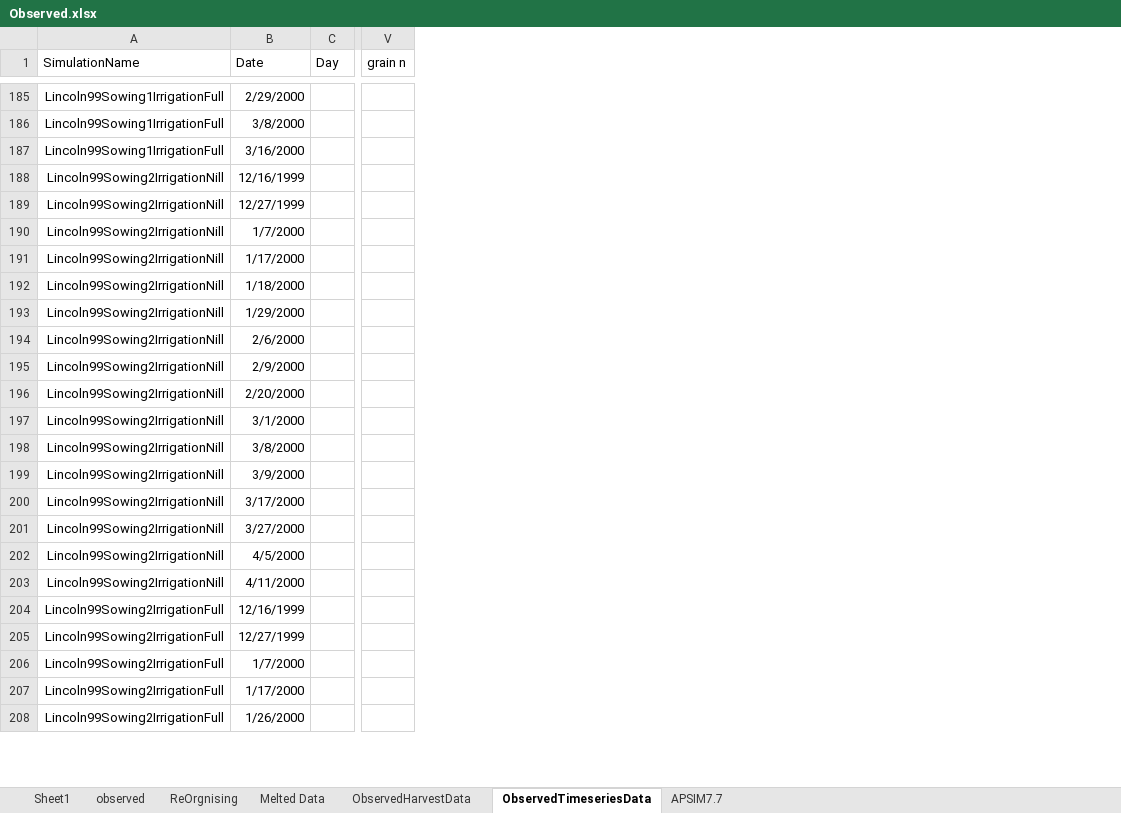
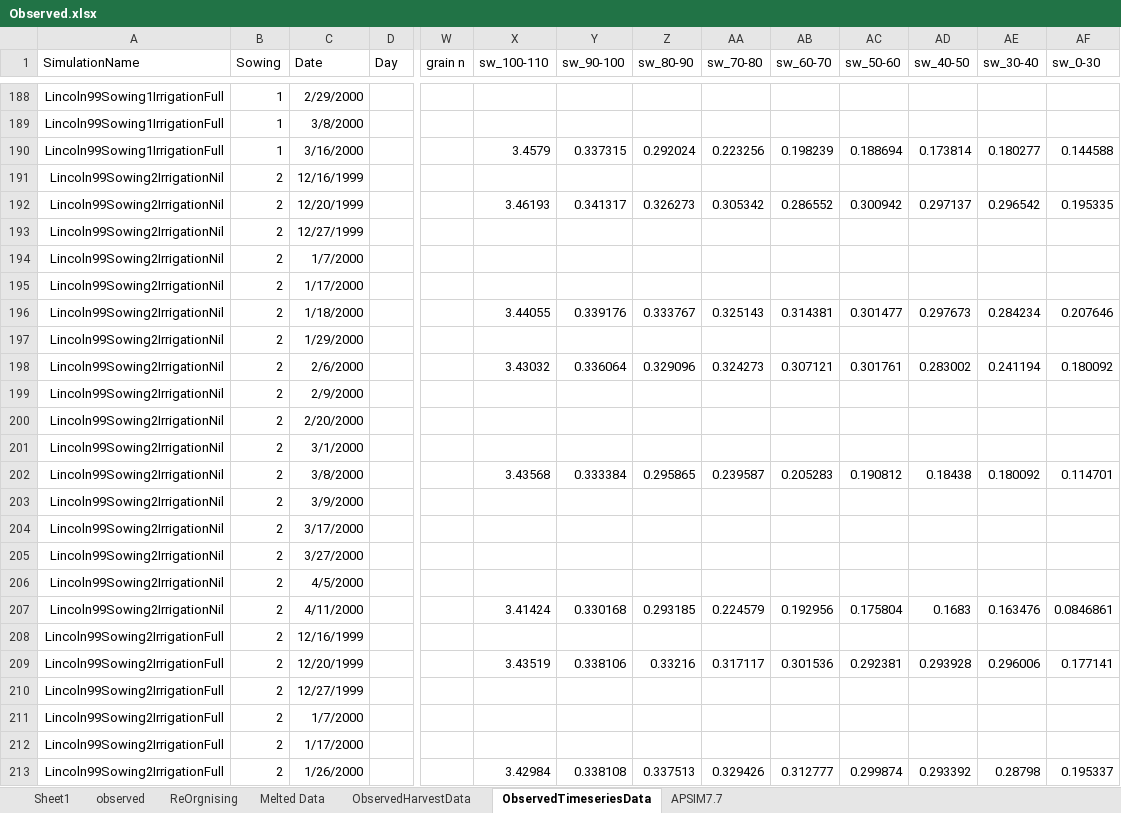
Before and after one commit to APSIMInitiative/ApsimX, an Excel workbook: Prototypes/Chickpea/Observed.xlsx, sheet ObservedTimeseriesData, drawn as a sheet; only a part is shown, gaps mark what is left out; values as stored, in another font and other column widths than the file's, no borders; addresses are those after the commit; rows hold the shown columns only; the diff covers the shown part only; the diff names each change by its address in the sheet, - before the commit and + after, or states it on an @@ line.

Commit message:
Added soil water data for NZ datasets

```diff
--- a/Prototypes/Chickpea/Observed.xlsx (sheet ObservedTimeseriesData)
+++ b/Prototypes/Chickpea/Observed.xlsx (sheet ObservedTimeseriesData)
+column B (Sowing), rows 188-191: 1 | 1 | 1 | 2; rows 193-208: all 2; rows 210-213: all 2
+column X (sw_100-110), row 190: 3.4579; rows 196-207: 3.44055 |  | 3.43032 |  |  |  | 3.43568 |  |  |  |  | 3.41424; row 213: 3.42984
+column Y (sw_90-100), row 190: 0.337315; rows 196-207: 0.339176 |  | 0.336064 |  |  |  | 0.333384 |  |  |  |  | 0.330168; row 213: 0.338108
+column Z (sw_80-90), row 190: 0.292024; rows 196-207: 0.333767 |  | 0.329096 |  |  |  | 0.295865 |  |  |  |  | 0.293185; row 213: 0.337513
+column AA (sw_70-80), row 190: 0.223256; rows 196-207: 0.325143 |  | 0.324273 |  |  |  | 0.239587 |  |  |  |  | 0.224579; row 213: 0.329426
+column AB (sw_60-70), row 190: 0.198239; rows 196-207: 0.314381 |  | 0.307121 |  |  |  | 0.205283 |  |  |  |  | 0.192956; row 213: 0.312777
+column AC (sw_50-60), row 190: 0.188694; rows 196-207: 0.301477 |  | 0.301761 |  |  |  | 0.190812 |  |  |  |  | 0.175804; row 213: 0.299874
+column AD (sw_40-50), row 190: 0.173814; rows 196-207: 0.297673 |  | 0.283002 |  |  |  | 0.18438 |  |  |  |  | 0.1683; row 213: 0.293392
+column AE (sw_30-40), row 190: 0.180277; rows 196-207: 0.284234 |  | 0.241194 |  |  |  | 0.180092 |  |  |  |  | 0.163476; row 213: 0.28798
+column AF (sw_0-30), row 190: 0.144588; rows 196-207: 0.207646 |  | 0.180092 |  |  |  | 0.114701 |  |  |  |  | 0.0846861; row 213: 0.195337
-A191 (SimulationName): Lincoln99Sowing2IrrigationNill
+A191 (SimulationName): Lincoln99Sowing2IrrigationNil
+row 192: Lincoln99Sowing2IrrigationNil | 2 | 12/20/1999 |  |  | 3.46193 | 0.341317 | 0.326273 | 0.305342 | 0.286552 | 0.300942 | 0.297137 | 0.296542 | 0.195335
-A193:A207 (SimulationName): Lincoln99Sowing2IrrigationNill
+A193:A207 (SimulationName): Lincoln99Sowing2IrrigationNil
+row 209: Lincoln99Sowing2IrrigationFull | 2 | 12/20/1999 |  |  | 3.43519 | 0.338106 | 0.33216 | 0.317117 | 0.301536 | 0.292381 | 0.293928 | 0.296006 | 0.177141
```
Also changed, not shown: 3 added rows and 35 edited cells elsewhere in this sheet, sheet APSIM7.7, formulas that keep their value, hidden cells, 1 other file.
